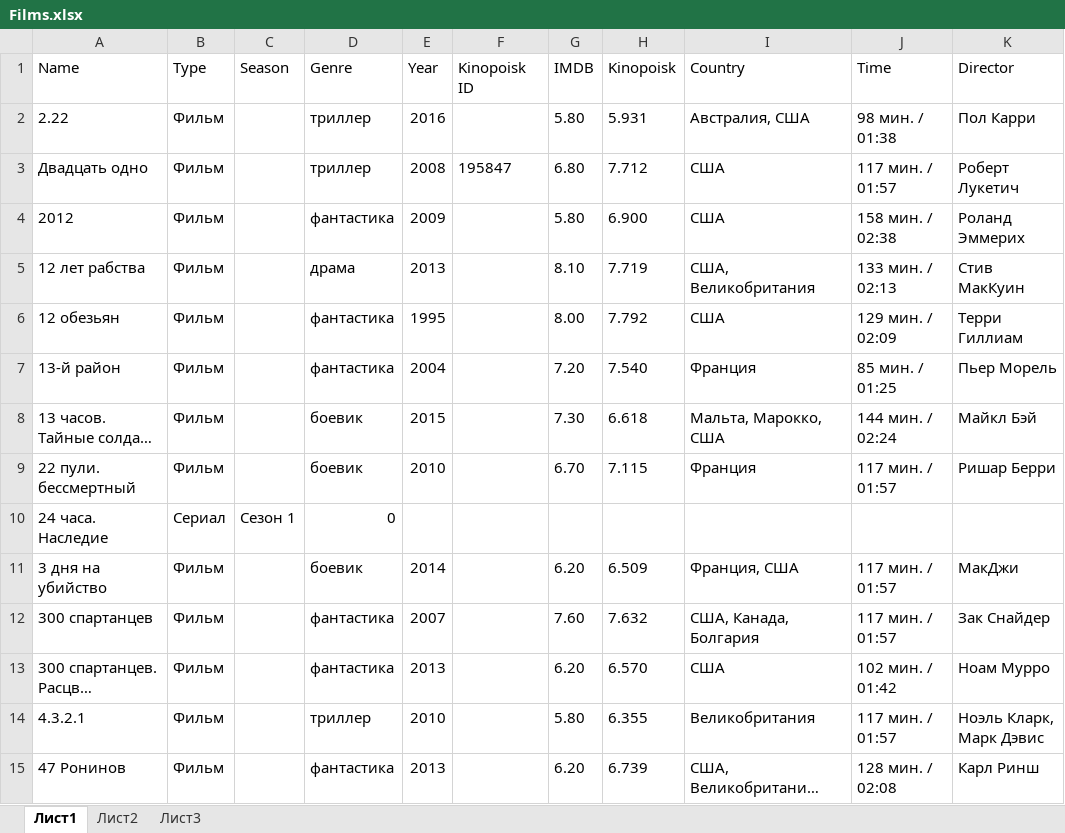
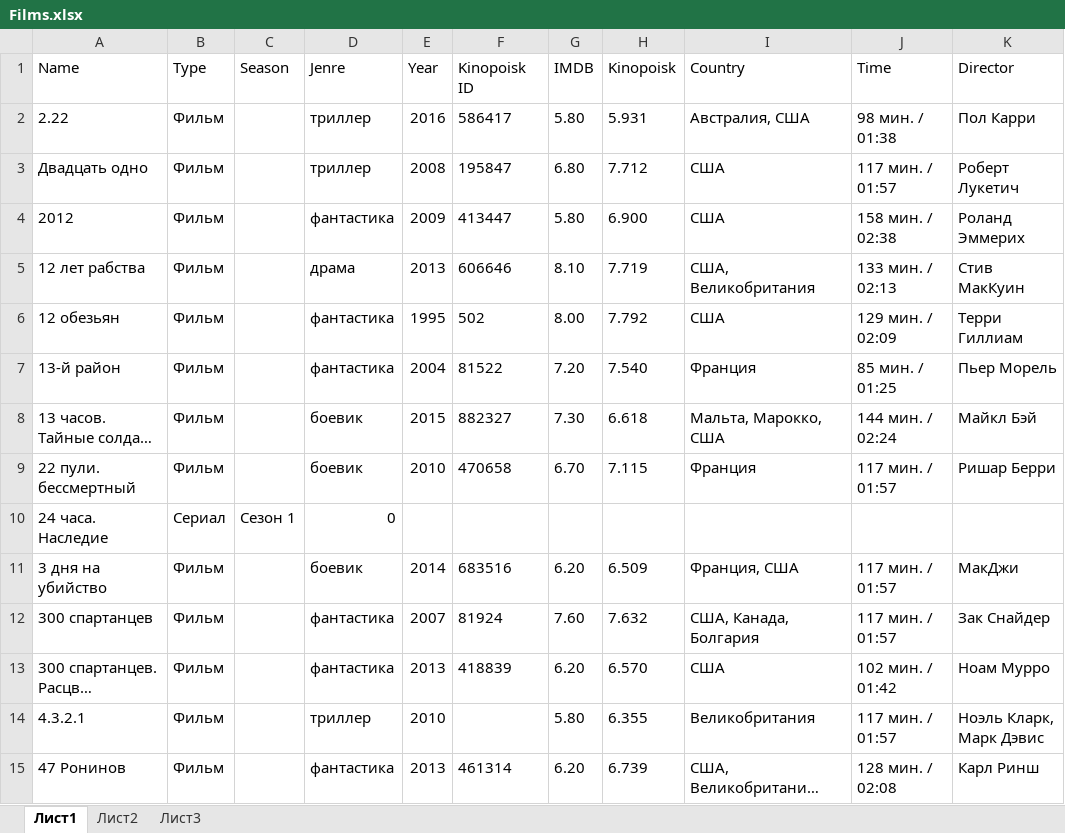
Before and after one commit to SergeyDyudin/VideoArchive, an Excel workbook: database/Films.xlsx, sheet Лист1, drawn as a sheet; only a part is shown; long unchanged cells end in …; values as stored, in another font and other column widths than the file's, no borders; conditional formats and table styles not drawn; the diff covers the shown part only; the diff names each change by its address in the sheet, - before the commit and + after, or states it on an @@ line.

Commit message:
Update

```diff
--- a/database/Films.xlsx (sheet Лист1)
+++ b/database/Films.xlsx (sheet Лист1)
-D1: Genre
+D1: Jenre
-F2 (Kinopoisk ID): (empty)
+F2 (Kinopoisk ID): 586417
-F4 (Kinopoisk ID): (empty)
+F4 (Kinopoisk ID): 413447
-F5 (Kinopoisk ID): (empty)
+F5 (Kinopoisk ID): 606646
-F6 (Kinopoisk ID): (empty)
+F6 (Kinopoisk ID): 502
-F7 (Kinopoisk ID): (empty)
+F7 (Kinopoisk ID): 81522
-F8 (Kinopoisk ID): (empty)
+F8 (Kinopoisk ID): 882327
-F9 (Kinopoisk ID): (empty)
+F9 (Kinopoisk ID): 470658
-F11 (Kinopoisk ID): (empty)
+F11 (Kinopoisk ID): 683516
-F12 (Kinopoisk ID): (empty)
+F12 (Kinopoisk ID): 81924
-F13 (Kinopoisk ID): (empty)
+F13 (Kinopoisk ID): 418839
-F15 (Kinopoisk ID): (empty)
+F15 (Kinopoisk ID): 461314
```
Also changed, not shown: 14 removed rows and 1803 edited cells elsewhere in this sheet.
